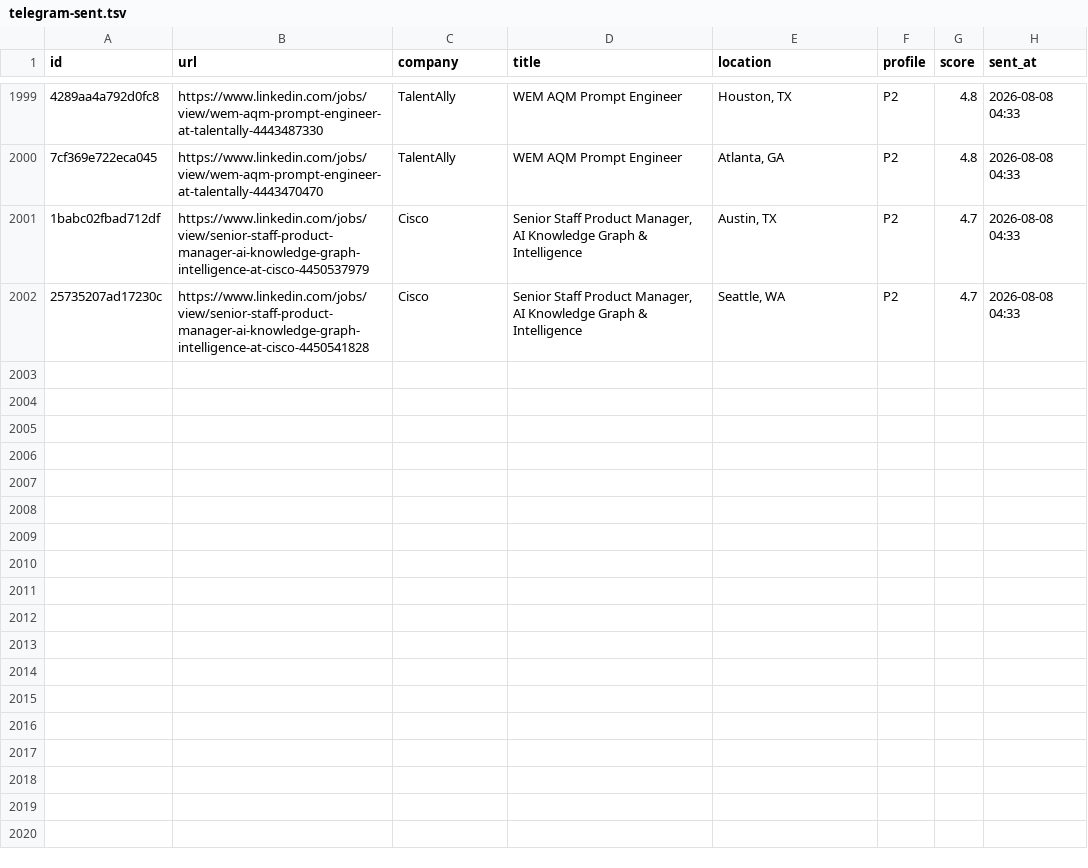
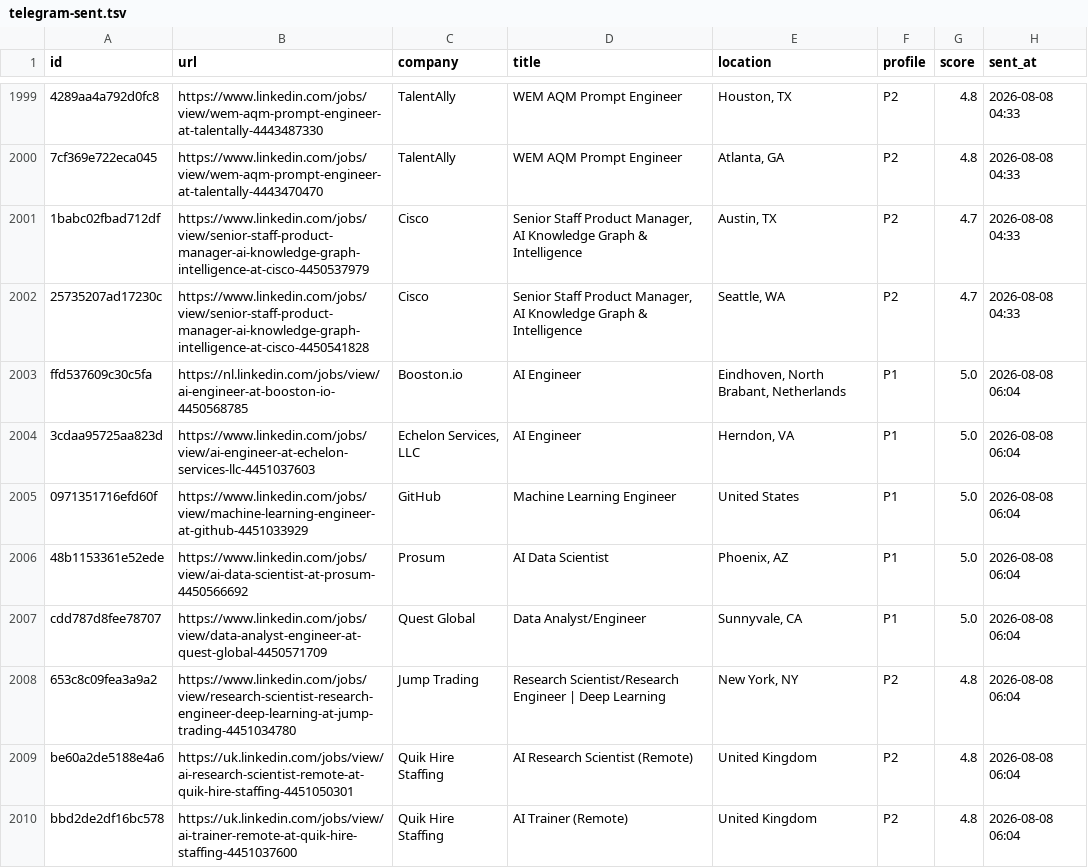
Before and after one commit to semihalperdundar/career-ops-agent, a TSV file: data/telegram-sent.tsv, drawn as a sheet; only a part is shown, gaps mark what is left out; the diff names each change by its address in the sheet, - before the commit and + after, or states it on an @@ line.

```diff
--- a/data/telegram-sent.tsv
+++ b/data/telegram-sent.tsv
+row 2003: ffd537609c30c5fa | https://nl.linkedin.com/jobs/view/ai-engineer-at-booston-io-4450568785 | Booston.io | AI Engineer | Eindhoven, North Brabant, Netherlands | P1 | 5.0 | 2026-08-08 06:04
+row 2004: 3cdaa95725aa823d | https://www.linkedin.com/jobs/view/ai-engineer-at-echelon-services-llc-4451037603 | Echelon Services, LLC | AI Engineer | Herndon, VA | P1 | 5.0 | 2026-08-08 06:04
+row 2005: 0971351716efd60f | https://www.linkedin.com/jobs/view/machine-learning-engineer-at-github-4451033929 | GitHub | Machine Learning Engineer | United States | P1 | 5.0 | 2026-08-08 06:04
+row 2006: 48b1153361e52ede | https://www.linkedin.com/jobs/view/ai-data-scientist-at-prosum-4450566692 | Prosum | AI Data Scientist | Phoenix, AZ | P1 | 5.0 | 2026-08-08 06:04
+row 2007: cdd787d8fee78707 | https://www.linkedin.com/jobs/view/data-analyst-engineer-at-quest-global-4450571709 | Quest Global | Data Analyst/Engineer | Sunnyvale, CA | P1 | 5.0 | 2026-08-08 06:04
+row 2008: 653c8c09fea3a9a2 | https://www.linkedin.com/jobs/view/research-scientist-research-engineer-deep-learning-at-jump-trading-4451034780 | Jump Trading | Research Scientist/Research Engineer | Deep Learning | New York, NY | P2 | 4.8 | 2026-08-08 06:04
+row 2009: be60a2de5188e4a6 | https://uk.linkedin.com/jobs/view/ai-research-scientist-remote-at-quik-hire-staffing-4451050301 | Quik Hire Staffing | AI Research Scientist (Remote) | United Kingdom | P2 | 4.8 | 2026-08-08 06:04
+row 2010: bbd2de2df16bc578 | https://uk.linkedin.com/jobs/view/ai-trainer-remote-at-quik-hire-staffing-4451037600 | Quik Hire Staffing | AI Trainer (Remote) | United Kingdom | P2 | 4.8 | 2026-08-08 06:04
```
Also changed, not shown: data/telegram-archive.tsv, 1 other file.
